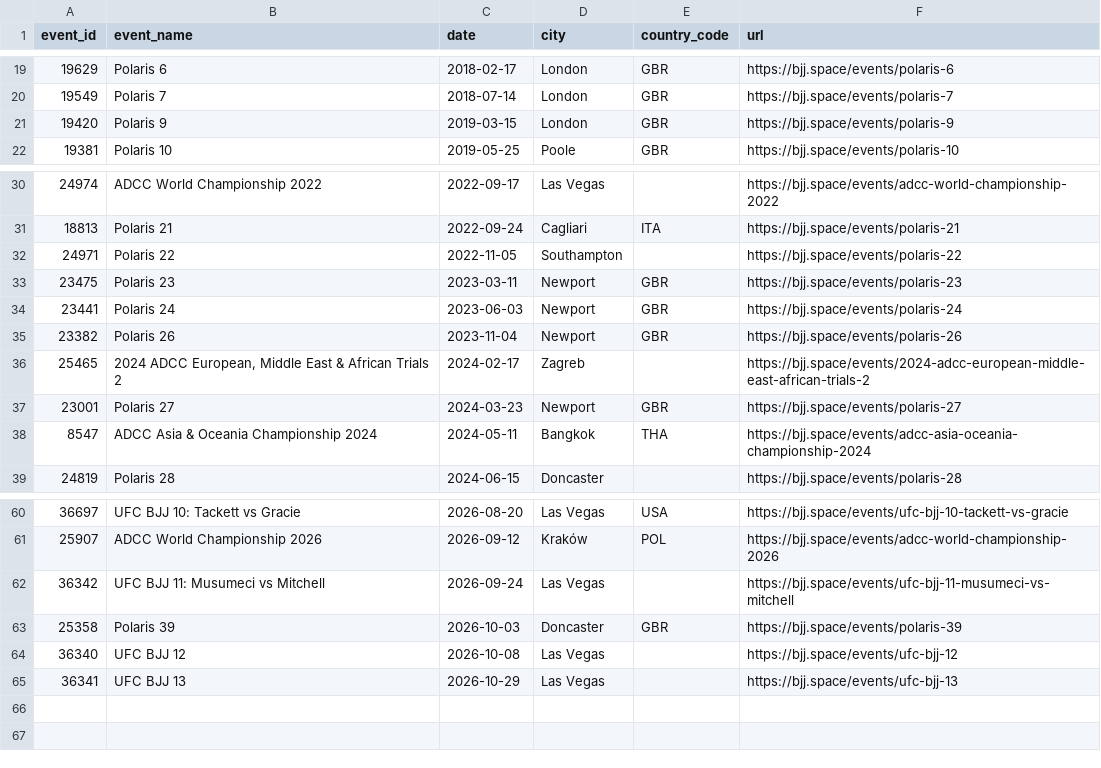
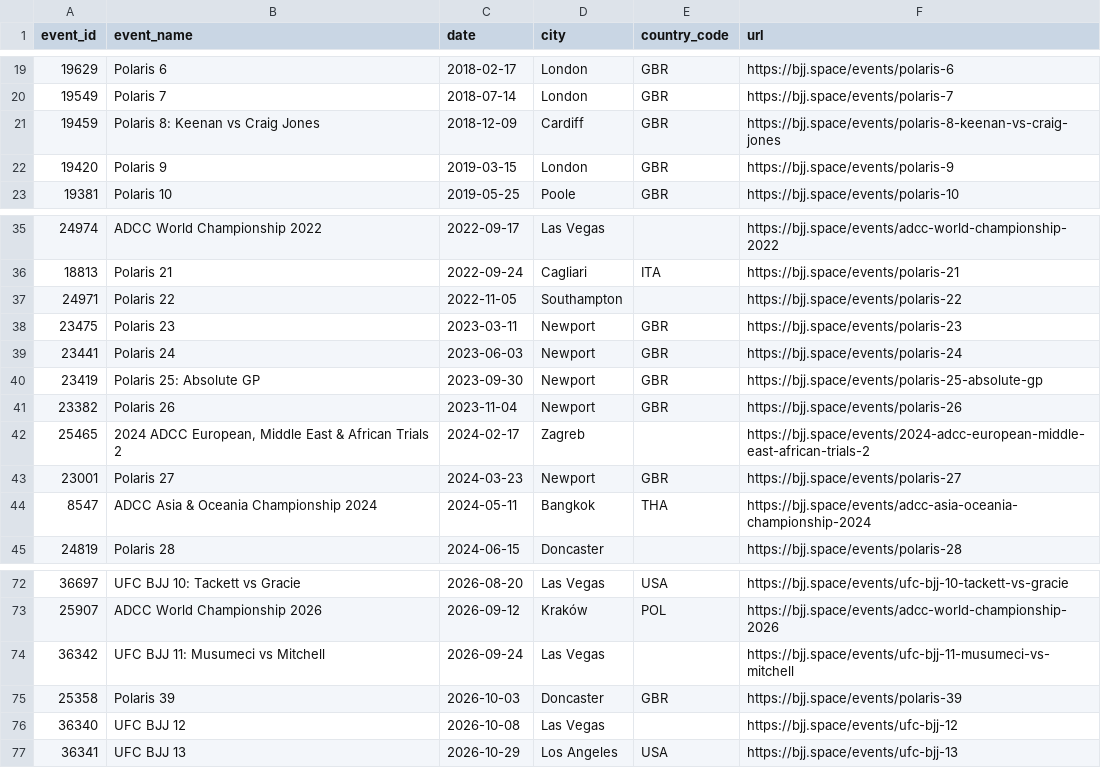
Before and after one commit to buzoku-com/pro-grappling-results, a CSV file: data/events.csv, drawn as a sheet; only a part is shown, gaps mark what is left out; the diff covers the shown part only.

Commit message:
Add the 12 Polaris cards with a subtitle (Squads, Grand Prix): 76 events, 4,675 bouts

```diff
--- a/data/events.csv
+++ b/data/events.csv
@@ -20,2 +20,3 @@ event_id,event_name,date,city,country_code,url
 19549,Polaris 7,2018-07-14,London,GBR,https://bjj.space/events/polaris-7
+19459,Polaris 8: Keenan vs Craig Jones,2018-12-09,Cardiff,GBR,https://bjj.space/events/polaris-8-keenan-vs-craig-jones
 19420,Polaris 9,2019-03-15,London,GBR,https://bjj.space/events/polaris-9
@@ -34,2 +39,3 @@ event_id,event_name,date,city,country_code,url
 23441,Polaris 24,2023-06-03,Newport,GBR,https://bjj.space/events/polaris-24
+23419,Polaris 25: Absolute GP,2023-09-30,Newport,GBR,https://bjj.space/events/polaris-25-absolute-gp
 23382,Polaris 26,2023-11-04,Newport,GBR,https://bjj.space/events/polaris-26
@@ -64,2 +76,2 @@ event_id,event_name,date,city,country_code,url
 36340,UFC BJJ 12,2026-10-08,Las Vegas,,https://bjj.space/events/ufc-bjj-12
-36341,UFC BJJ 13,2026-10-29,Las Vegas,,https://bjj.space/events/ufc-bjj-13
+36341,UFC BJJ 13,2026-10-29,Los Angeles,USA,https://bjj.space/events/ufc-bjj-13
```
Also changed, not shown: 10 added rows elsewhere in this file, 2 other files.
